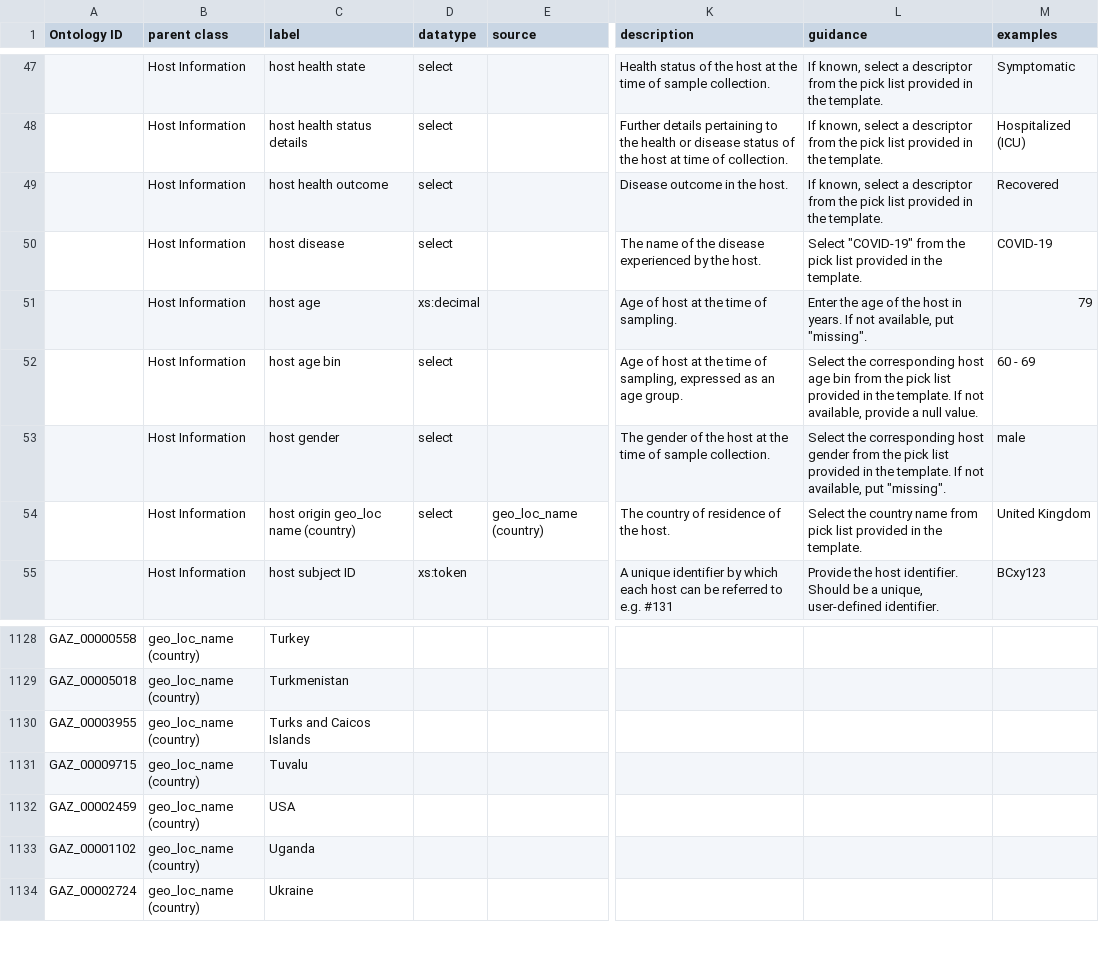
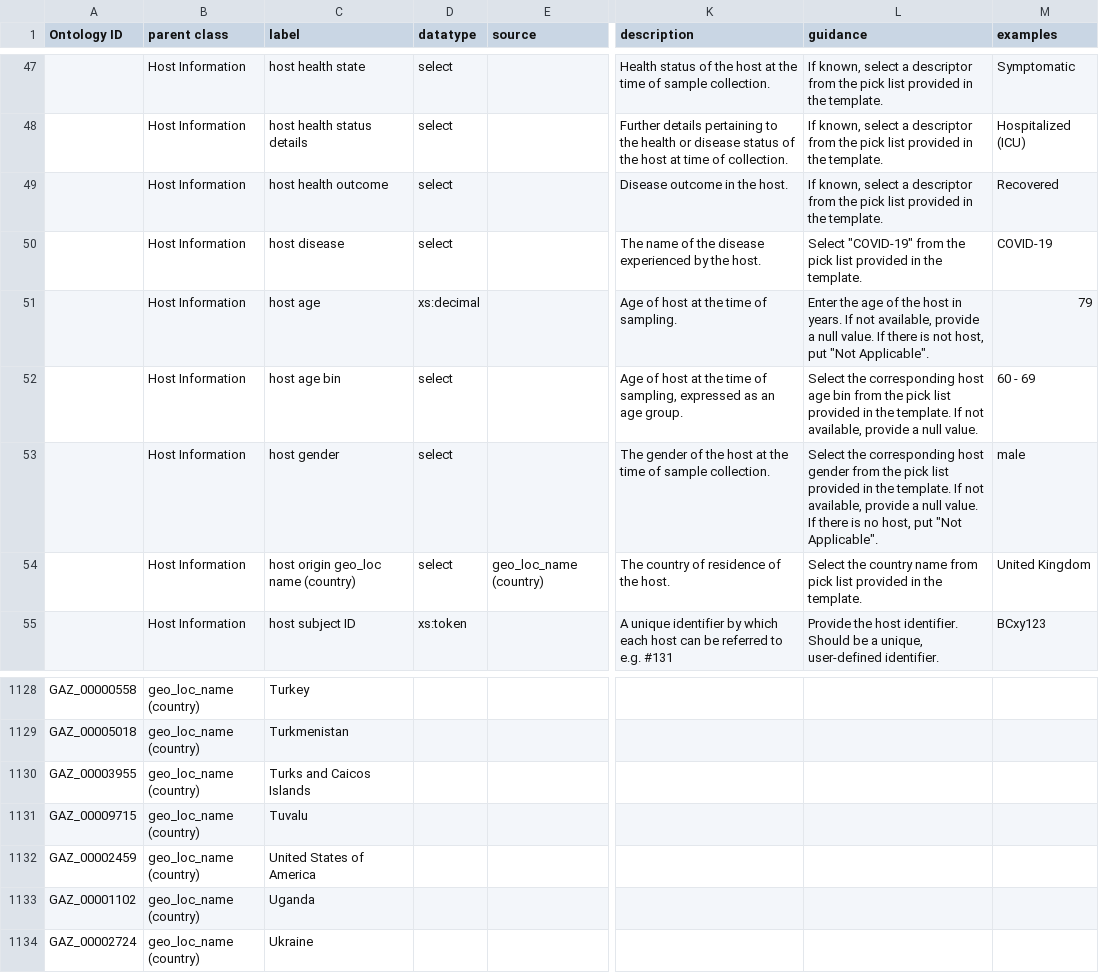
Before and after one commit to cidgoh/DataHarmonizer, a TSV file: template/Canada_covid19/data.tsv, drawn as a sheet; only a part is shown, gaps mark what is left out; the diff names each change by its address in the sheet, - before the commit and + after, or states it on an @@ line.

Commit message:
extending null value selection list to numeric fields
And added LaSER export rule for Specimen Source field.

```diff
--- a/template/Canada_covid19/data.tsv
+++ b/template/Canada_covid19/data.tsv
-L51 (guidance): …not available, put "missing".
+L51 (guidance): …not available, provide a null value. If there is not host, put "Not Applicable".
-L53 (guidance): …not available, put "missing".
+L53 (guidance): …not available, provide a null value. If there is no host, put "Not Applicable".
-C1132 (label): USA
+C1132 (label): United States of America
```
Also changed, not shown: 5 other files.
